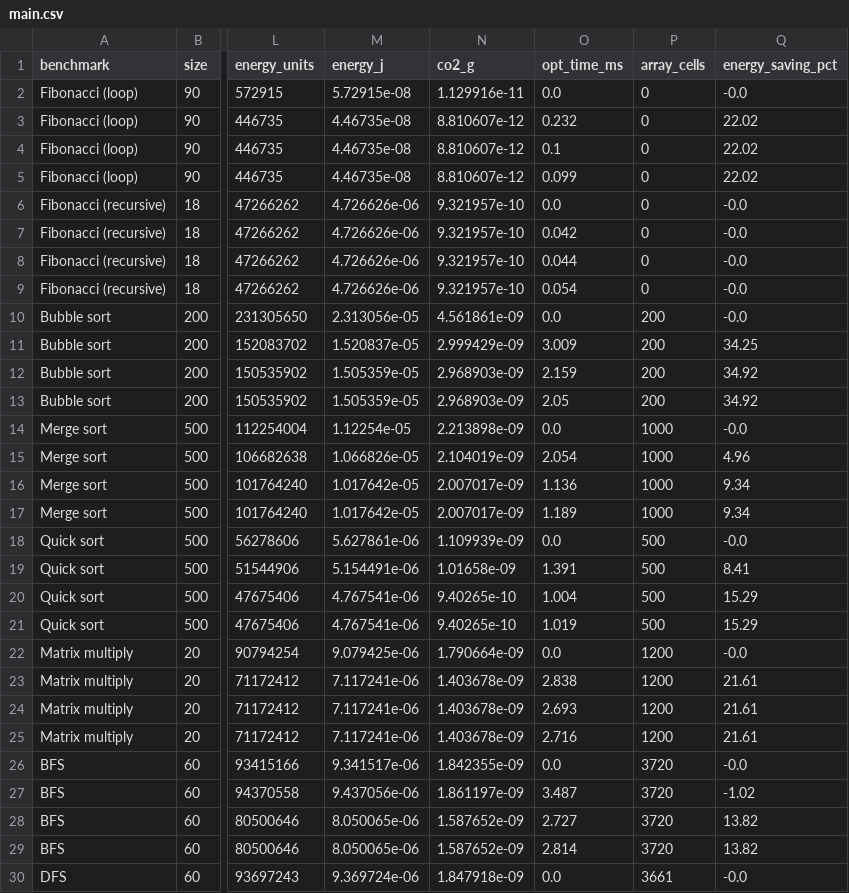
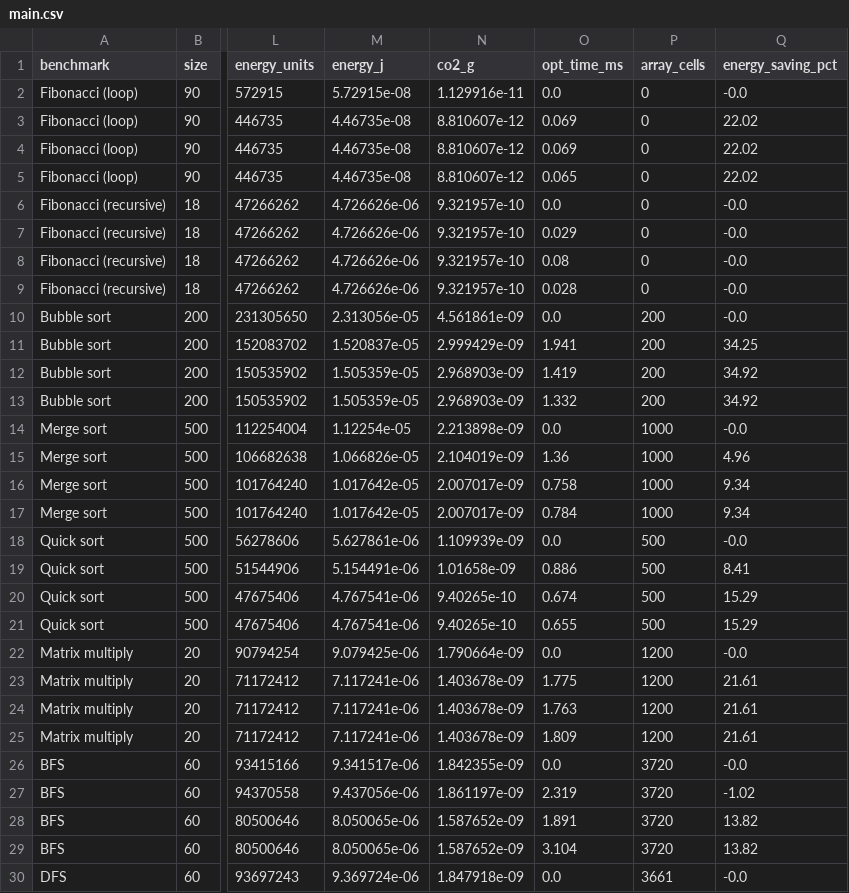
Before and after one commit to Preetisha06/ecolang, a CSV file: results/cpu/main.csv, drawn as a sheet; only a part is shown, gaps mark what is left out; the diff covers the shown part only; the diff names each change by its address in the sheet, - before the commit and + after, or states it on an @@ line.

```diff
--- a/results/cpu/main.csv
+++ b/results/cpu/main.csv
-O3 (opt_time_ms): 0.232
+O3 (opt_time_ms): 0.069
-O4 (opt_time_ms): 0.1
+O4 (opt_time_ms): 0.069
-O5 (opt_time_ms): 0.099
+O5 (opt_time_ms): 0.065
-O7 (opt_time_ms): 0.042
+O7 (opt_time_ms): 0.029
-O8 (opt_time_ms): 0.044
+O8 (opt_time_ms): 0.08
-O9 (opt_time_ms): 0.054
+O9 (opt_time_ms): 0.028
-O11 (opt_time_ms): 3.009
+O11 (opt_time_ms): 1.941
-O12 (opt_time_ms): 2.159
+O12 (opt_time_ms): 1.419
-O13 (opt_time_ms): 2.05
+O13 (opt_time_ms): 1.332
-O15 (opt_time_ms): 2.054
+O15 (opt_time_ms): 1.36
-O16 (opt_time_ms): 1.136
+O16 (opt_time_ms): 0.758
-O17 (opt_time_ms): 1.189
+O17 (opt_time_ms): 0.784
-O19 (opt_time_ms): 1.391
+O19 (opt_time_ms): 0.886
-O20 (opt_time_ms): 1.004
+O20 (opt_time_ms): 0.674
-O21 (opt_time_ms): 1.019
+O21 (opt_time_ms): 0.655
-O23 (opt_time_ms): 2.838
+O23 (opt_time_ms): 1.775
-O24 (opt_time_ms): 2.693
+O24 (opt_time_ms): 1.763
-O25 (opt_time_ms): 2.716
+O25 (opt_time_ms): 1.809
-O27 (opt_time_ms): 3.487
+O27 (opt_time_ms): 2.319
-O28 (opt_time_ms): 2.727
+O28 (opt_time_ms): 1.891
-O29 (opt_time_ms): 2.814
+O29 (opt_time_ms): 3.104
```
Also changed, not shown: 6 edited cells elsewhere in this file, results/datapath/main.csv, results/slide/main.csv, 30 other files.
